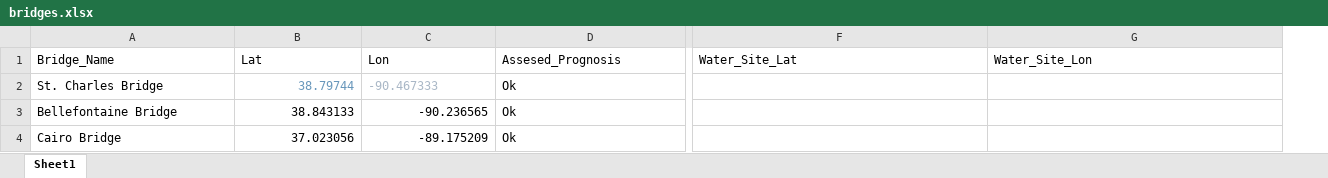
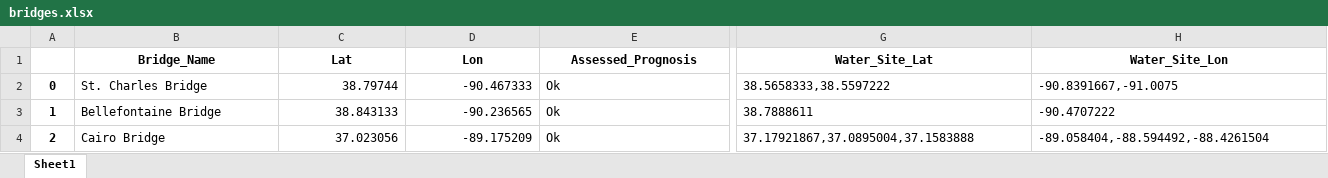
Before and after one commit to mschrader15/bridge-health, an Excel workbook: setup_data/bridges.xlsx, sheet Sheet1, drawn as a sheet; only a part is shown, gaps mark what is left out; values as stored, in another font and other column widths than the file's, no borders; addresses are those after the commit; the diff covers the shown part only; the diff names each change by its address in the sheet, - before the commit and + after, or states it on an @@ line.

```diff
--- a/setup_data/bridges.xlsx (sheet Sheet1)
+++ b/setup_data/bridges.xlsx (sheet Sheet1)
+column A, rows 2-4: 0 | 1 | 2
@@ B1:H1 bold: off → on, alignment: left → center @@
-E1: Assesed_Prognosis
+E1: Assessed_Prognosis
-C2 text colour: #6897BB
+C2 text colour: black
@@ D2 text colour: #A9B7C6 → black, alignment: left → right @@
-G2 (Water_Site_Lat): (empty)
+G2 (Water_Site_Lat): 38.5658333,38.5597222
-H2 (Water_Site_Lon): (empty)
+H2 (Water_Site_Lon): -90.8391667,-91.0075
-G3 (Water_Site_Lat): (empty)
+G3 (Water_Site_Lat): 38.7888611
-H3 (Water_Site_Lon): (empty)
+H3 (Water_Site_Lon): -90.4707222
-G4 (Water_Site_Lat): (empty)
+G4 (Water_Site_Lat): 37.17921867,37.0895004,37.1583888
-H4 (Water_Site_Lon): (empty)
+H4 (Water_Site_Lon): -89.058404,-88.594492,-88.4261504
```
Also changed, not shown: cell formats elsewhere in this sheet, 8 other files.
